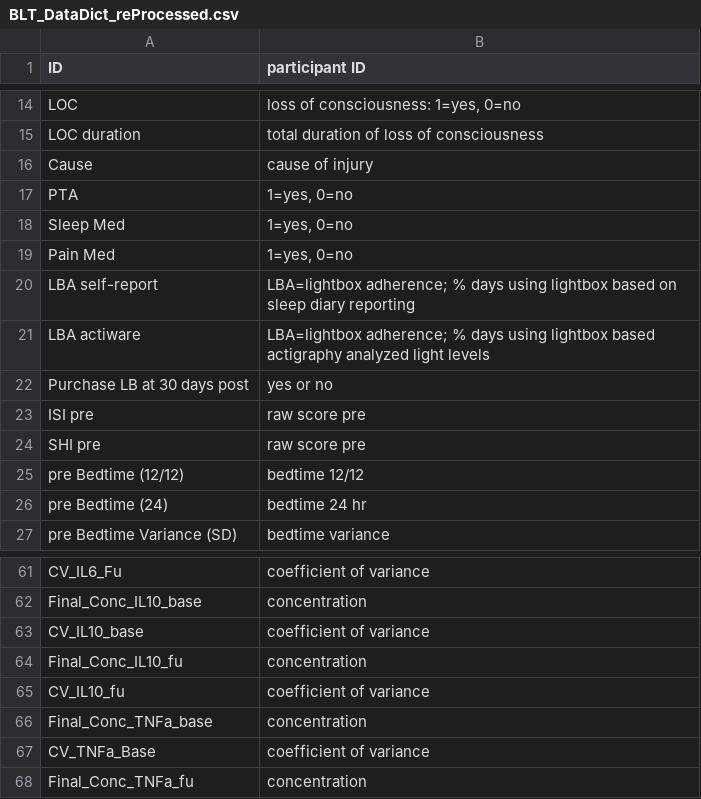
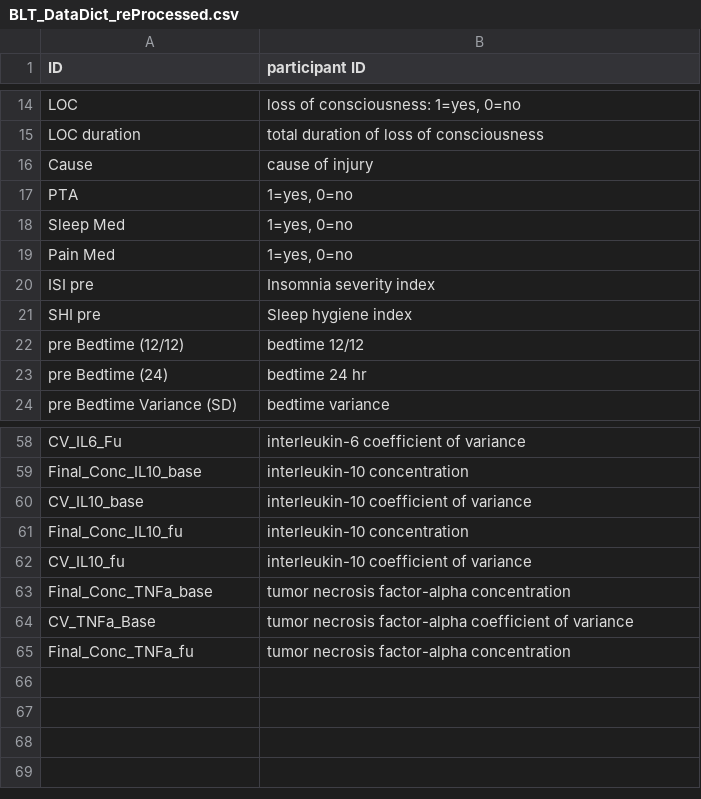
Before and after one commit to nathanlyum/team-hello-world, a CSV file: BLT_DataDict_reProcessed.csv, drawn as a sheet; only a part is shown, gaps mark what is left out; removed rows and columns are numbered as before the commit, all else as after; the diff covers the shown part only; the diff names each change by its address in the sheet, - before the commit and + after, or states it on an @@ line.

```diff
--- a/BLT_DataDict_reProcessed.csv
+++ b/BLT_DataDict_reProcessed.csv
-row 20: LBA self-report | LBA=lightbox adherence; % days using lightbox based on sleep diary reporting
-row 21: LBA actiware | LBA=lightbox adherence; % days using lightbox based actigraphy analyzed light levels
-row 22: Purchase LB at 30 days post | yes or no
-B20 (participant ID): raw score pre
+B20 (participant ID): Insomnia severity index
-B21 (participant ID): raw score pre
+B21 (participant ID): Sleep hygiene index
-B58 (participant ID): coefficient of variance
+B58 (participant ID): interleukin-6 coefficient of variance
-B59 (participant ID): concentration
+B59 (participant ID): interleukin-10 concentration
-B60 (participant ID): coefficient of variance
+B60 (participant ID): interleukin-10 coefficient of variance
-B61 (participant ID): concentration
+B61 (participant ID): interleukin-10 concentration
-B62 (participant ID): coefficient of variance
+B62 (participant ID): interleukin-10 coefficient of variance
-B63 (participant ID): concentration
+B63 (participant ID): tumor necrosis factor-alpha concentration
-B64 (participant ID): coefficient of variance
+B64 (participant ID): tumor necrosis factor-alpha coefficient of variance
-B65 (participant ID): concentration
+B65 (participant ID): tumor necrosis factor-alpha concentration
```
Also changed, not shown: 19 edited cells elsewhere in this file.
